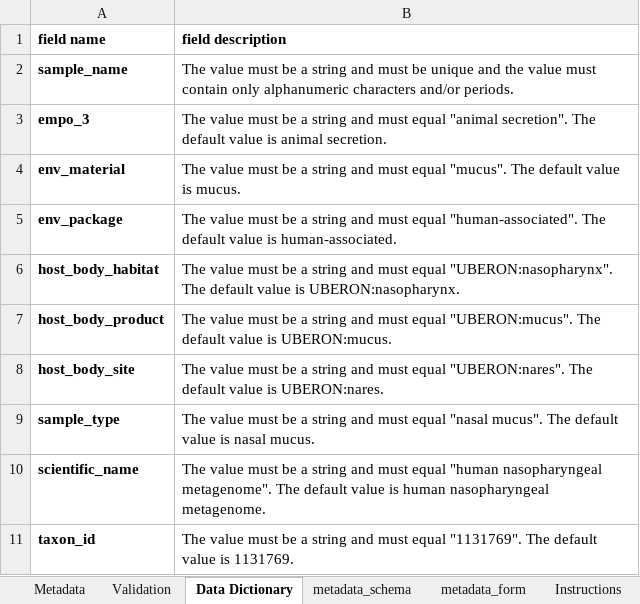
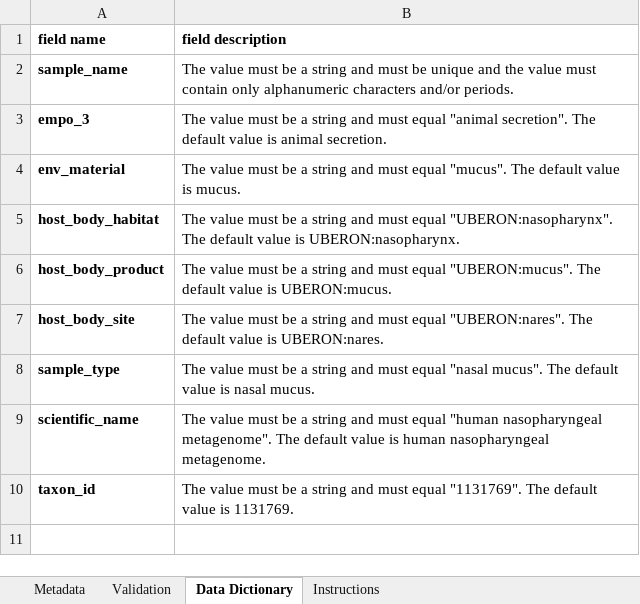
Before and after one commit to ucsd-ccbb/qiimp, an Excel workbook: qiimp/settings/packages/human-nasal-mucus.xlsx, sheet Data Dictionary, drawn as a sheet; values as stored, in another font and other column widths than the file's, no borders; the diff names each change by its address in the sheet, - before the commit and + after, or states it on an @@ line.

```diff
--- a/qiimp/settings/packages/human-nasal-mucus.xlsx (sheet Data Dictionary)
+++ b/qiimp/settings/packages/human-nasal-mucus.xlsx (sheet Data Dictionary)
@@ sheet tab hidden: metadata_schema @@
@@ sheet tab hidden: metadata_form @@
-row 5: env_package | The value must be a string and must equal "human-associated". The default value is human-associated.
```
Also changed, not shown: sheet Validation, sheet Metadata, sheet Instructions, formulas that keep their value, hidden cells, qiimp/settings/packages/human-ear-wax.xlsx, qiimp/settings/packages/human-lung-tissue.xlsx, 5 other files.
